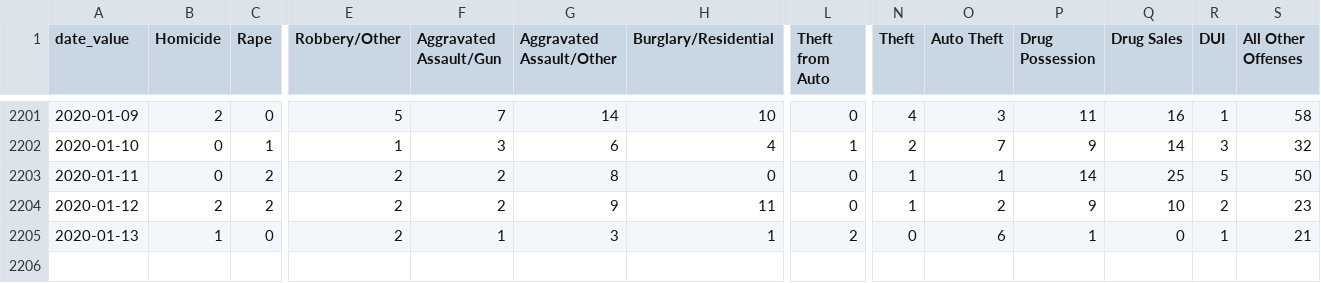
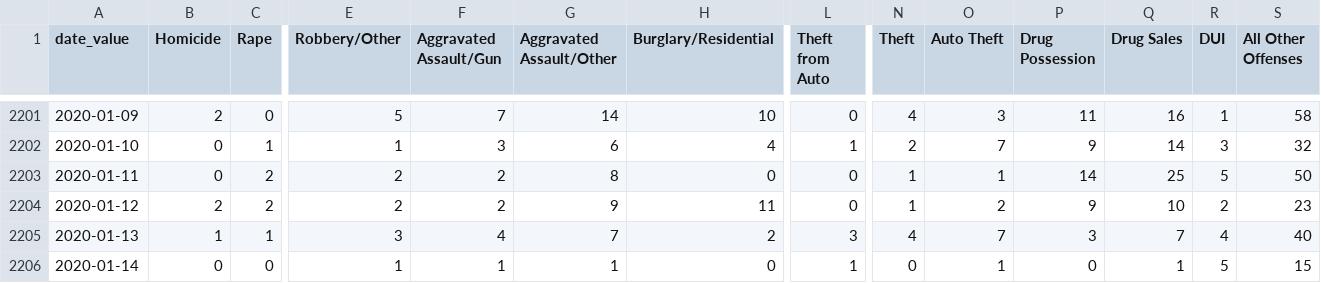
Before and after one commit to PhillyDistrictAttorneysOffice/phillydao-public-data, a CSV file: docs/data/arrest_data_daily_citywide.csv, drawn as a sheet; only a part is shown, gaps mark what is left out; rows hold the shown columns only; the diff names each change by its address in the sheet, - before the commit and + after, or states it on an @@ line.

```diff
--- a/docs/data/arrest_data_daily_citywide.csv
+++ b/docs/data/arrest_data_daily_citywide.csv
-C2205 (Rape): 0
+C2205 (Rape): 1
-E2205 (Robbery/Other): 2
+E2205 (Robbery/Other): 3
-F2205 (Aggravated Assault/Gun): 1
+F2205 (Aggravated Assault/Gun): 4
-G2205 (Aggravated Assault/Other): 3
+G2205 (Aggravated Assault/Other): 7
-H2205 (Burglary/Residential): 1
+H2205 (Burglary/Residential): 2
-L2205 (Theft from Auto): 2
+L2205 (Theft from Auto): 3
-N2205 (Theft): 0
+N2205 (Theft): 4
-O2205 (Auto Theft): 6
+O2205 (Auto Theft): 7
-P2205 (Drug Possession): 1
+P2205 (Drug Possession): 3
-Q2205 (Drug Sales): 0
+Q2205 (Drug Sales): 7
-R2205 (DUI): 1
+R2205 (DUI): 4
-S2205 (All Other Offenses): 21
+S2205 (All Other Offenses): 40
+row 2206: 2020-01-14 | 0 | 0 | 1 | 1 | 1 | 0 | 1 | 0 | 1 | 0 | 1 | 5 | 15
```
Also changed, not shown: docs/data/bail_data_daily_citywide.csv, docs/data/charges_data_daily_citywide.csv, 19 other files.
